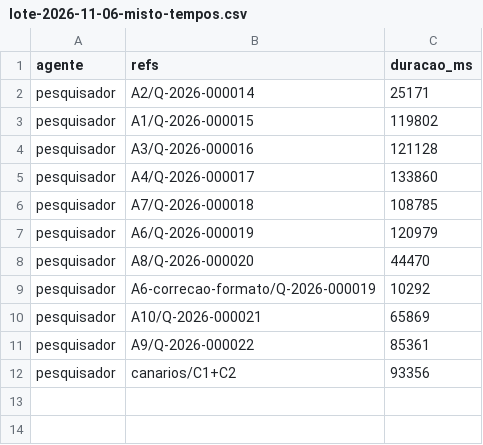
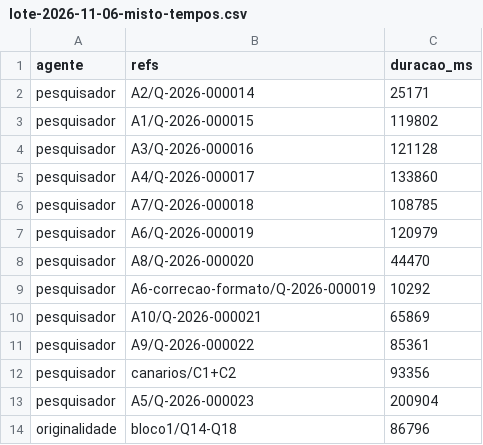
Before and after one commit to sawyer-20/Quiz, a CSV file: relatorios/lote-2026-11-06-misto-tempos.csv, drawn as a sheet; the diff names each change by its address in the sheet, - before the commit and + after, or states it on an @@ line.

```diff
--- a/relatorios/lote-2026-11-06-misto-tempos.csv
+++ b/relatorios/lote-2026-11-06-misto-tempos.csv
+row 13: pesquisador | A5/Q-2026-000023 | 200904
+row 14: originalidade | bloco1/Q14-Q18 | 86796
```
Also changed, not shown: 6 other files.
